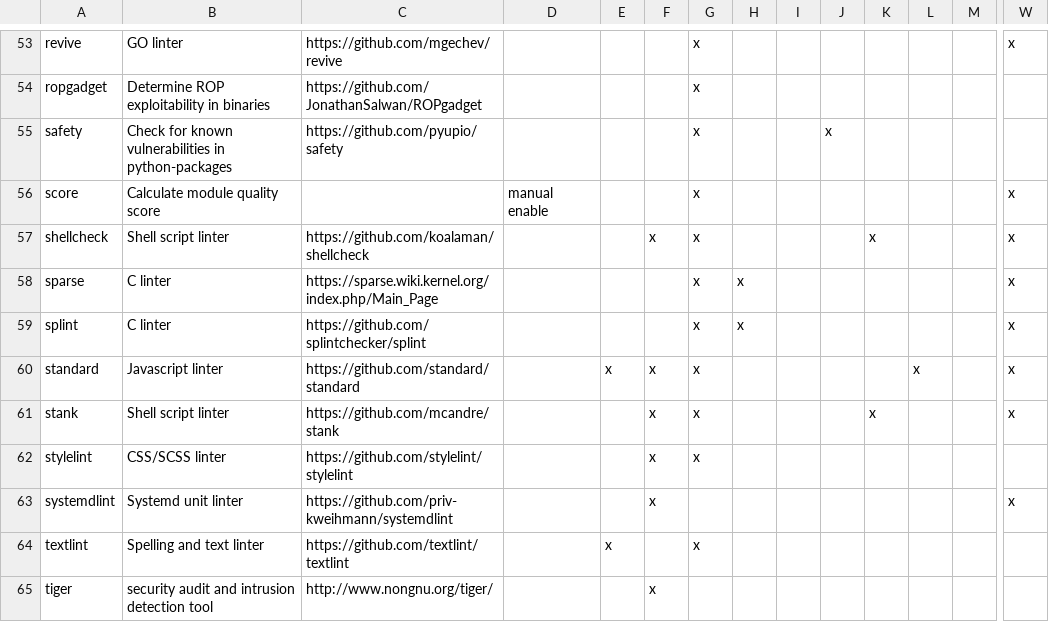
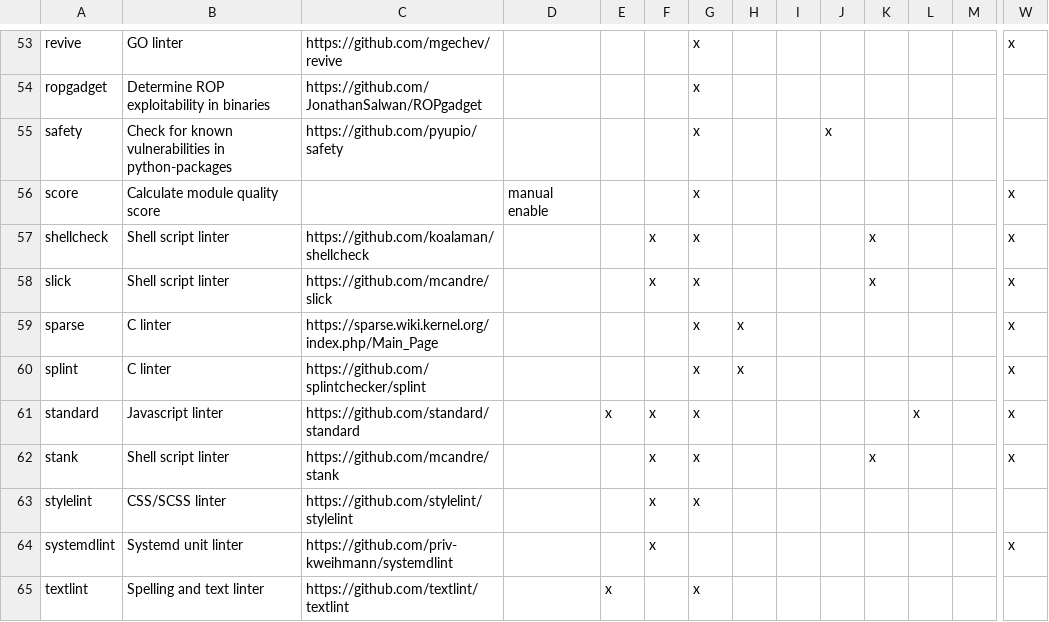
Before and after one commit to priv-kweihmann/meta-sca, a CSV file: files/module_list.csv, drawn as a sheet; only a part is shown, gaps mark what is left out; the shorter side is filled out with more unchanged rows; rows hold the shown columns only; the diff names each change by its address in the sheet, - before the commit and + after, or states it on an @@ line.

Commit message:
Add slick as tool
Closes #444

```diff
--- a/files/module_list.csv
+++ b/files/module_list.csv
+row 58: slick | Shell script linter | https://github.com/mcandre/slick |  |  | x | x |  |  |  | x |  |  | x
```
Also changed, not shown: 22 other files.
